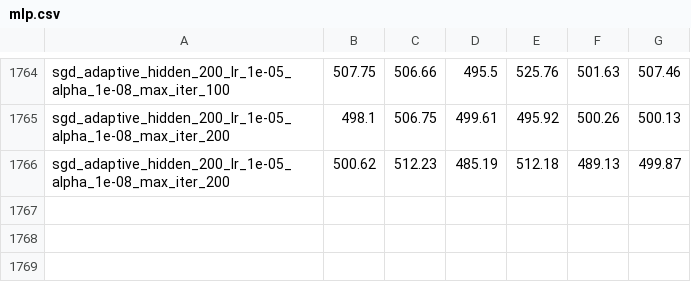
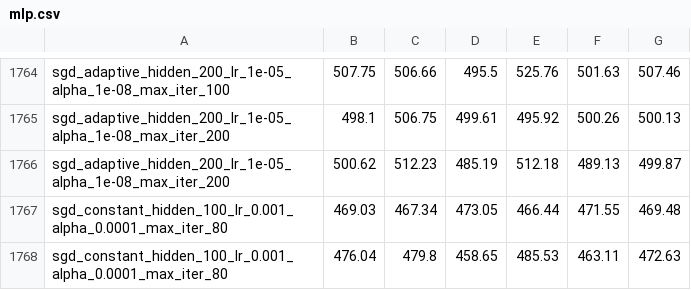
Before and after one commit to Sunbin-Lee/dacon-income, a CSV file: hyperparameter_search/mlp.csv, drawn as a sheet; only a part is shown, gaps mark what is left out; the diff names each change by its address in the sheet, - before the commit and + after, or states it on an @@ line.

Commit message:
hyperparameter search

```diff
--- a/hyperparameter_search/mlp.csv
+++ b/hyperparameter_search/mlp.csv
+row 1767: sgd_constant_hidden_100_lr_0.001_alpha_0.0001_max_iter_80 | 469.03 | 467.34 | 473.05 | 466.44 | 471.55 | 469.48
+row 1768: sgd_constant_hidden_100_lr_0.001_alpha_0.0001_max_iter_80 | 476.04 | 479.8 | 458.65 | 485.53 | 463.11 | 472.63
```
Also changed, not shown: 4 other files.
